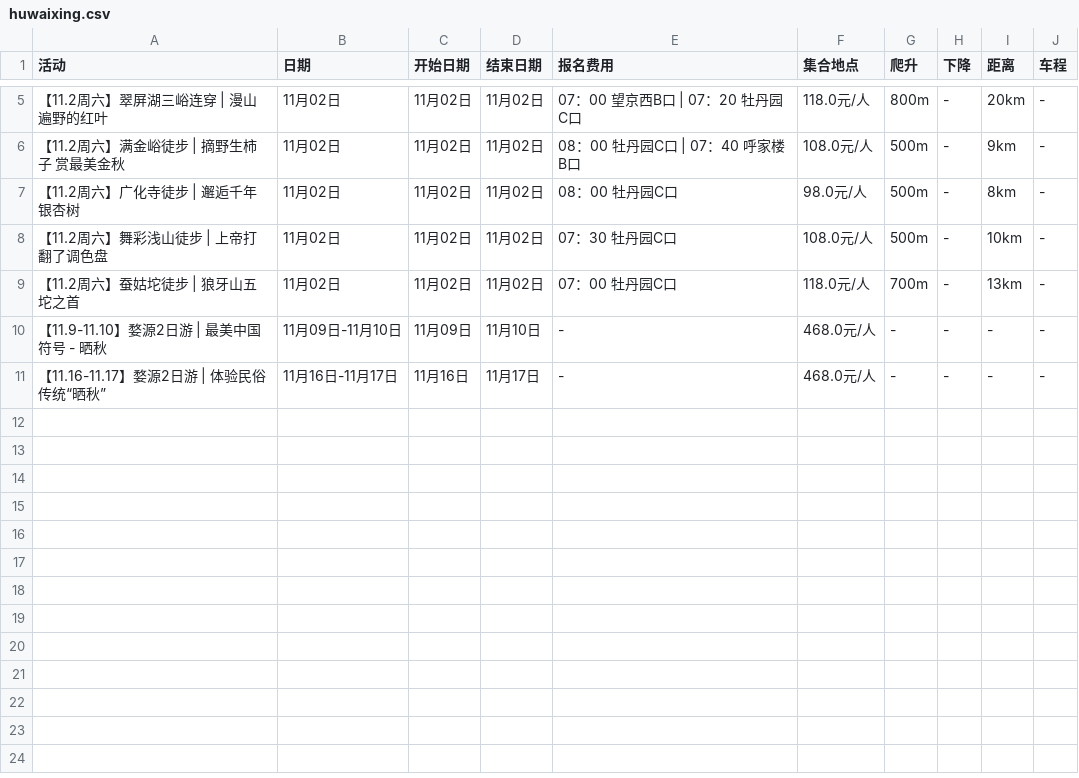
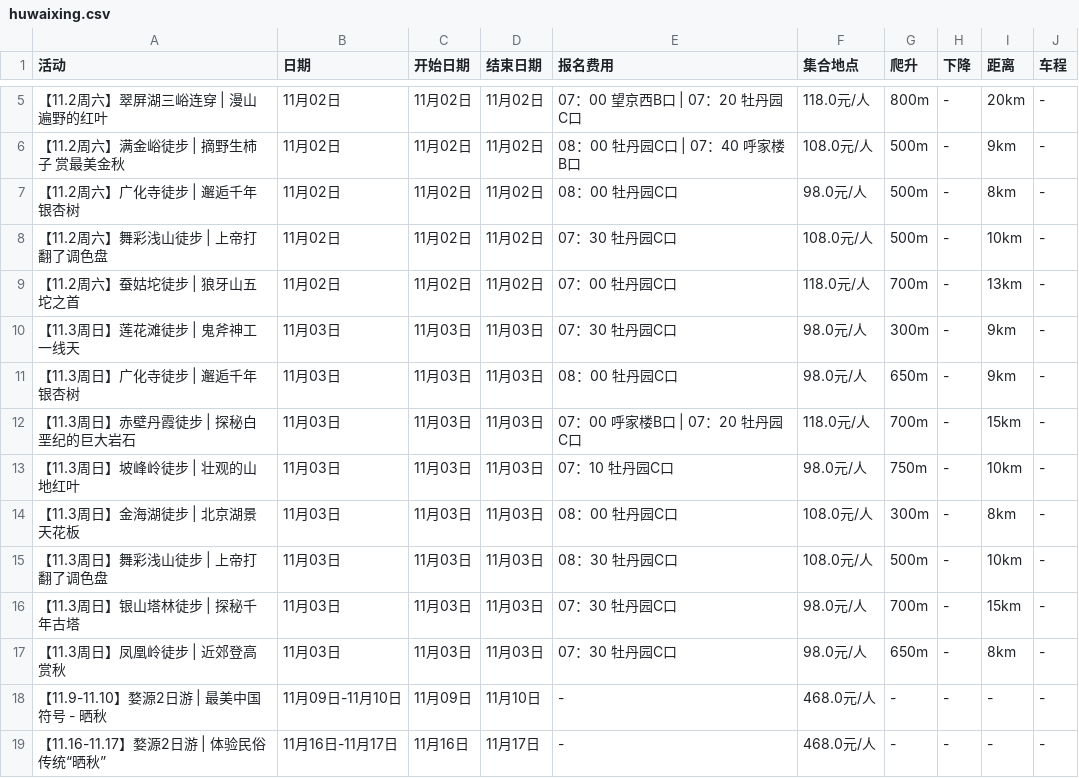
Before and after one commit to 10kshuaizhang/beijing-hiking, a CSV file: results/huwaixing.csv, drawn as a sheet; only a part is shown, gaps mark what is left out; the diff names each change by its address in the sheet, - before the commit and + after, or states it on an @@ line.

```diff
--- a/results/huwaixing.csv
+++ b/results/huwaixing.csv
+row 10: 【11.3周日】莲花滩徒步 | 鬼斧神工一线天 | 11月03日 | 11月03日 | 11月03日 | 07：30 牡丹园C口 | 98.0元/人 | 300m | - | 9km | -
+row 11: 【11.3周日】广化寺徒步 | 邂逅千年银杏树 | 11月03日 | 11月03日 | 11月03日 | 08：00 牡丹园C口 | 98.0元/人 | 650m | - | 9km | -
+row 12: 【11.3周日】赤壁丹霞徒步 | 探秘白垩纪的巨大岩石 | 11月03日 | 11月03日 | 11月03日 | 07：00 呼家楼B口 | 07：20 牡丹园C口 | 118.0元/人 | 700m | - | 15km | -
+row 13: 【11.3周日】坡峰岭徒步 | 壮观的山地红叶 | 11月03日 | 11月03日 | 11月03日 | 07：10 牡丹园C口 | 98.0元/人 | 750m | - | 10km | -
+row 14: 【11.3周日】金海湖徒步 | 北京湖景天花板 | 11月03日 | 11月03日 | 11月03日 | 08：00 牡丹园C口 | 108.0元/人 | 300m | - | 8km | -
+row 15: 【11.3周日】舞彩浅山徒步 | 上帝打翻了调色盘 | 11月03日 | 11月03日 | 11月03日 | 08：30 牡丹园C口 | 108.0元/人 | 500m | - | 10km | -
+row 16: 【11.3周日】银山塔林徒步 | 探秘千年古塔 | 11月03日 | 11月03日 | 11月03日 | 07：30 牡丹园C口 | 98.0元/人 | 700m | - | 15km | -
+row 17: 【11.3周日】凤凰岭徒步 | 近郊登高赏秋 | 11月03日 | 11月03日 | 11月03日 | 07：30 牡丹园C口 | 98.0元/人 | 650m | - | 8km | -
```
Also changed, not shown: results/banlv.csv, results/beilv.csv, 9 other files.
